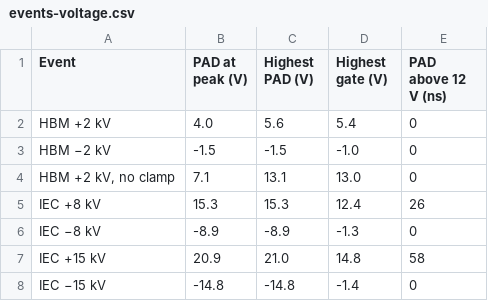
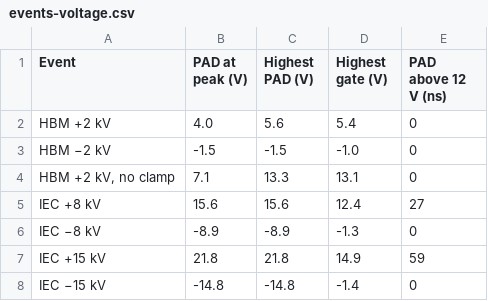
Before and after one commit to mithro/evampire, a CSV file: docs/esd/sim/results/events-voltage.csv, drawn as a sheet.

```diff
--- a/docs/esd/sim/results/events-voltage.csv
+++ b/docs/esd/sim/results/events-voltage.csv
@@ -3,6 +3,6 @@ HBM +2 kV,4.0,5.6,5.4,0
 HBM −2 kV,-1.5,-1.5,-1.0,0
-"HBM +2 kV, no clamp",7.1,13.1,13.0,0
-IEC +8 kV,15.3,15.3,12.4,26
+"HBM +2 kV, no clamp",7.1,13.3,13.1,0
+IEC +8 kV,15.6,15.6,12.4,27
 IEC −8 kV,-8.9,-8.9,-1.3,0
-IEC +15 kV,20.9,21.0,14.8,58
+IEC +15 kV,21.8,21.8,14.9,59
 IEC −15 kV,-14.8,-14.8,-1.4,0
```
Also changed, not shown: docs/esd/sim/results/events-current.csv, docs/esd/sim/results/scaled.csv, 8 other files.
